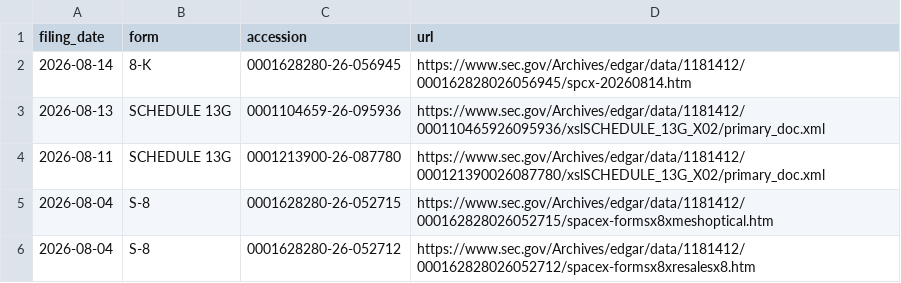
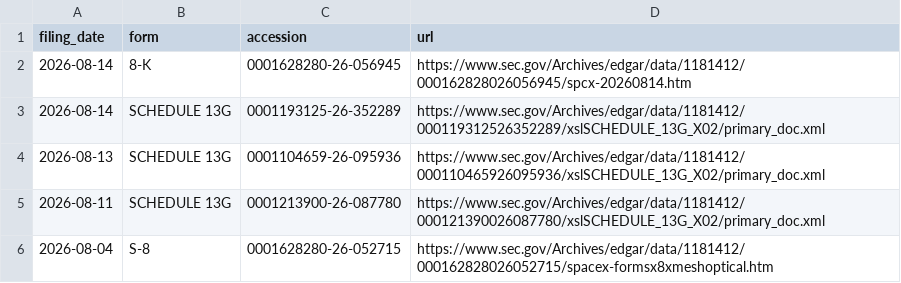
Before and after one commit to Kaydeep0/musk-empire-dossier, a CSV file: data/spacex_filings_index.csv, drawn as a sheet; only a part is shown; the shorter side is filled out with more unchanged rows; the diff names each change by its address in the sheet, - before the commit and + after, or states it on an @@ line.

```diff
--- a/data/spacex_filings_index.csv
+++ b/data/spacex_filings_index.csv
+row 3: 2026-08-14 | SCHEDULE 13G | 0001193125-26-352289 | https://www.sec.gov/Archives/edgar/data/1181412/000119312526352289/xslSCHEDULE_13G_X02/primary_doc.xml
```
Also changed, not shown: 20 other files.
